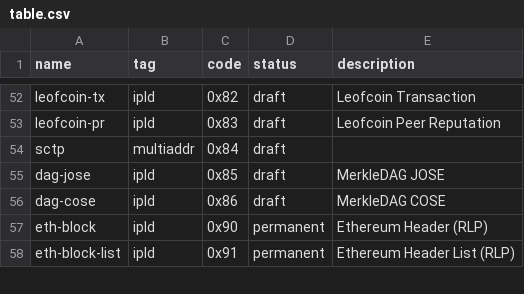
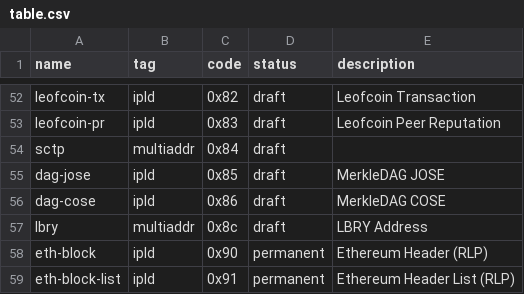
Before and after one commit to multiformats/multicodec, a CSV file: table.csv, drawn as a sheet; only a part is shown, gaps mark what is left out.

Commit message:
Add LBRY protocol

```diff
--- a/table.csv
+++ b/table.csv
@@ -56,2 +56,3 @@ dag-jose,                       ipld,           0x85,           draft,      Merk
 dag-cose,                       ipld,           0x86,           draft,      MerkleDAG COSE
+lbry,                           multiaddr,      0x8c,           draft,      LBRY Address
 eth-block,                      ipld,           0x90,           permanent,  Ethereum Header (RLP)
```
